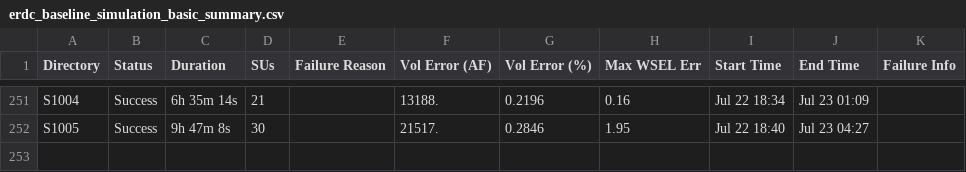
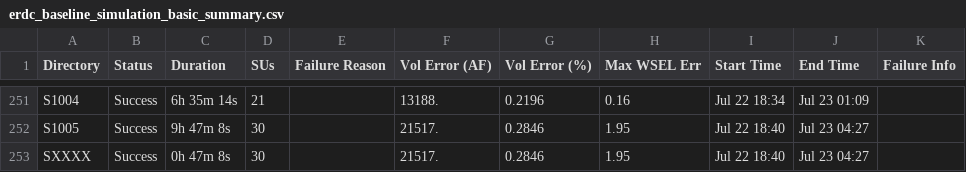
Before and after one commit to akhalid-twi/COJ-production, a CSV file: erdc_baseline_simulation_basic_summary.csv, drawn as a sheet; only a part is shown, gaps mark what is left out.

```diff
--- a/erdc_baseline_simulation_basic_summary.csv
+++ b/erdc_baseline_simulation_basic_summary.csv
@@ -252 +252,2 @@ S1004,Success,6h 35m 14s,21,,13188.,0.2196,0.16,Jul 22 18:34,Jul 23 01:09,
 S1005,Success,9h 47m 8s,30,,21517.,0.2846,1.95,Jul 22 18:40,Jul 23 04:27,
+SXXXX,Success,0h 47m 8s,30,,21517.,0.2846,1.95,Jul 22 18:40,Jul 23 04:27,
```
Also changed, not shown: 5 other files.
